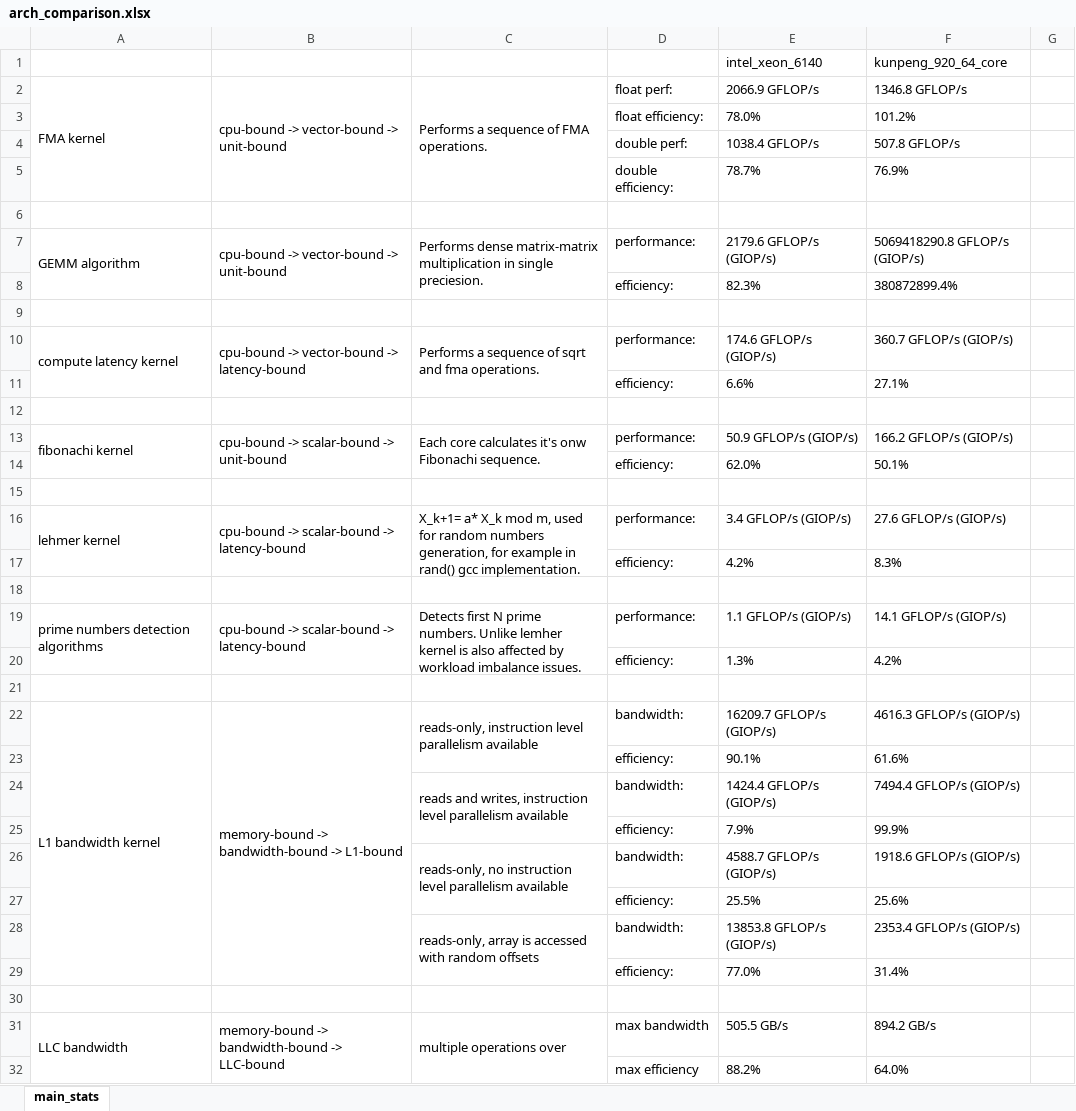
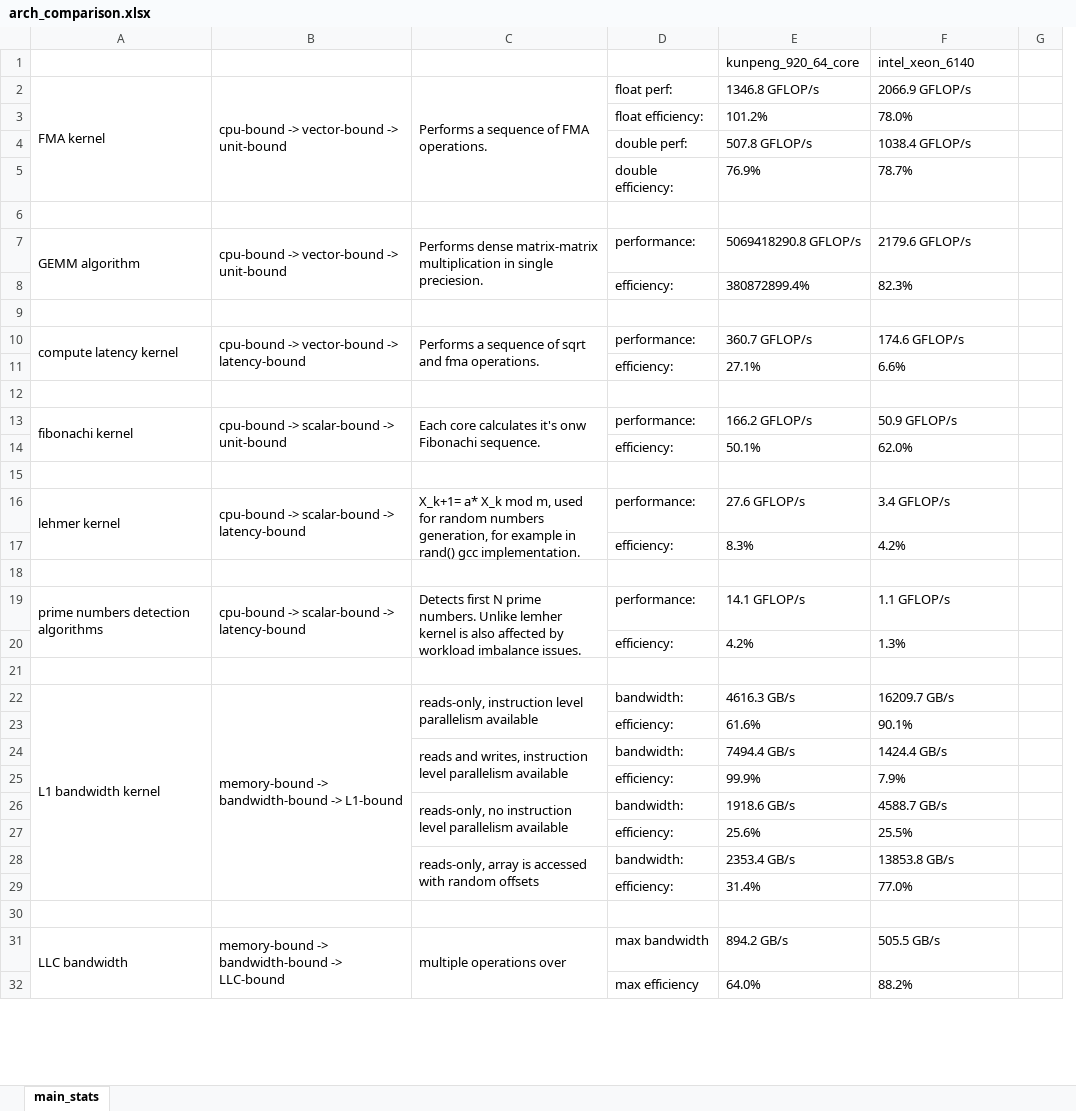
Before and after one commit to afanasyev-ilya/benchmarks, an Excel workbook: output/arch_comparison.xlsx, sheet main_stats, drawn as a sheet; only a part is shown; values as stored, in another font and other column widths than the file's, no borders; charts and pictures not drawn; removed rows and columns are numbered as before the commit, all else as after; the diff covers the shown part only; the diff names each change by its address in the sheet, - before the commit and + after, or states it on an @@ line.

```diff
--- a/output/arch_comparison.xlsx (sheet main_stats)
+++ b/output/arch_comparison.xlsx (sheet main_stats)
+column E, rows 1-32: kunpeng_920_64_core | 1346.8 GFLOP/s | 101.2% | 507.8 GFLOP/s | 76.9% |  | 5069418290.8 GFLOP/s | 380872899.4% |  | 360.7 GFLOP/s | 27.1% |  | 166.2 GFLOP/s | 50.1% |  | 27.6 GFLOP/s | 8.3% |  | 14.1 GFLOP/s | 4.2% |  | 4616.3 GB/s | 61.6% | 7494.4 GB/s | 99.9% | 1918.6 GB/s | 25.6% | 2353.4 GB/s | 31.4% |  | 894.2 GB/s | 64.0%
-column F, rows 1-32: kunpeng_920_64_core | 1346.8 GFLOP/s | 101.2% | 507.8 GFLOP/s | 76.9% |  | 5069418290.8 GFLOP/s (GIOP/s) | 380872899.4% |  | 360.7 GFLOP/s (GIOP/s) | 27.1% |  | 166.2 GFLOP/s (GIOP/s) | 50.1% |  | 27.6 GFLOP/s (GIOP/s) | 8.3% |  | 14.1 GFLOP/s (GIOP/s) | 4.2% |  | 4616.3 GFLOP/s (GIOP/s) | 61.6% | 7494.4 GFLOP/s (GIOP/s) | 99.9% | 1918.6 GFLOP/s (GIOP/s) | 25.6% | 2353.4 GFLOP/s (GIOP/s) | 31.4% |  | 894.2 GB/s | 64.0%
-F7: 2179.6 GFLOP/s (GIOP/s)
+F7: 2179.6 GFLOP/s
-F10: 174.6 GFLOP/s (GIOP/s)
+F10: 174.6 GFLOP/s
-F13: 50.9 GFLOP/s (GIOP/s)
+F13: 50.9 GFLOP/s
-F16: 3.4 GFLOP/s (GIOP/s)
+F16: 3.4 GFLOP/s
-F19: 1.1 GFLOP/s (GIOP/s)
+F19: 1.1 GFLOP/s
-F22: 16209.7 GFLOP/s (GIOP/s)
+F22: 16209.7 GB/s
-F24: 1424.4 GFLOP/s (GIOP/s)
+F24: 1424.4 GB/s
-F26: 4588.7 GFLOP/s (GIOP/s)
+F26: 4588.7 GB/s
-F28: 13853.8 GFLOP/s (GIOP/s)
+F28: 13853.8 GB/s
```
Also changed, not shown: other rows of this sheet, charts or pictures, 1 other file.
